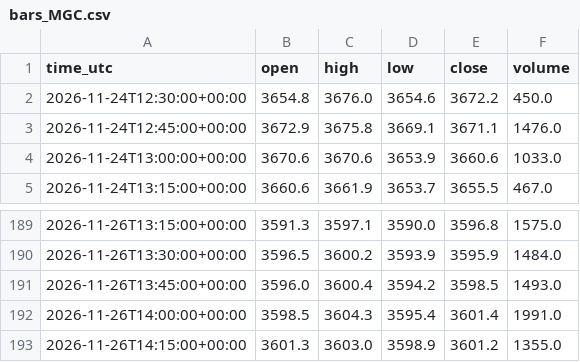
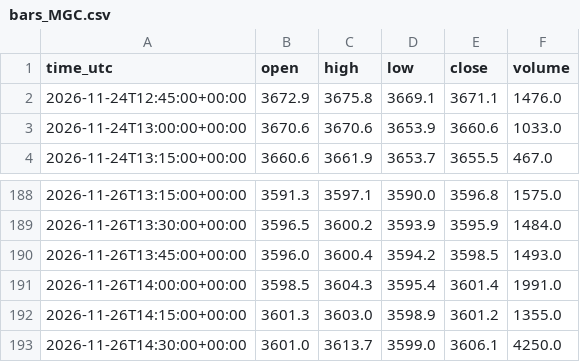
Before and after one commit to ProfDrTan/ibkr-options-income, a CSV file: data/discipline/bars_MGC.csv, drawn as a sheet; only a part is shown, gaps mark what is left out.

Commit message:
discipline_bot journal update

```diff
--- a/data/discipline/bars_MGC.csv
+++ b/data/discipline/bars_MGC.csv
@@ -1,3 +1,2 @@
 time_utc,open,high,low,close,volume
-2026-11-24T12:30:00+00:00,3654.8,3676.0,3654.6,3672.2,450.0
 2026-11-24T12:45:00+00:00,3672.9,3675.8,3669.1,3671.1,1476.0
@@ -193 +192,2 @@ time_utc,open,high,low,close,volume
 2026-11-26T14:15:00+00:00,3601.3,3603.0,3598.9,3601.2,1355.0
+2026-11-26T14:30:00+00:00,3601.0,3613.7,3599.0,3606.1,4250.0
```
Also changed, not shown: data/discipline/bars_MNQ.csv, data/discipline/bars_MYM.csv, 3 other files.
